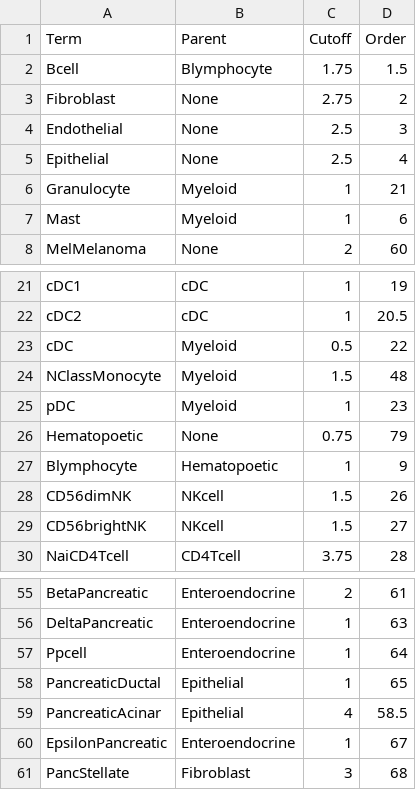
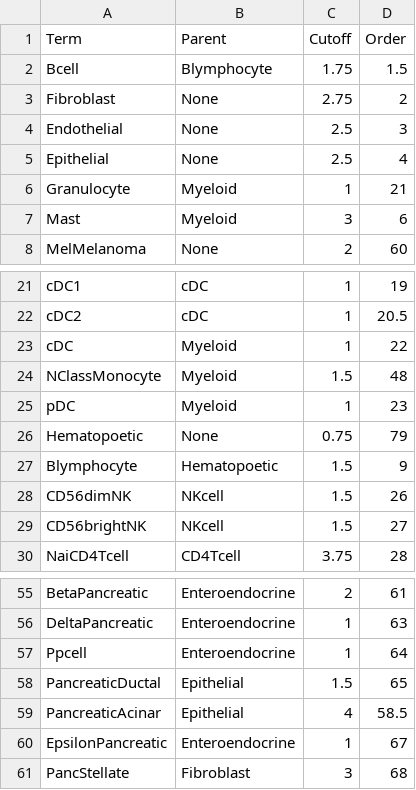
Before and after one commit to bedapub/besca, a TSV file: besca/datasets/genesets/CellNames_scseqCMs6_config.tsv, drawn as a sheet; only a part is shown, gaps mark what is left out; the diff covers the shown part only.

```diff
--- a/besca/datasets/genesets/CellNames_scseqCMs6_config.tsv
+++ b/besca/datasets/genesets/CellNames_scseqCMs6_config.tsv
@@ -6,3 +6,3 @@ Epithelial	None	2.5	4
 Granulocyte	Myeloid	1	21
-Mast	Myeloid	1	6
+Mast	Myeloid	3	6
 MelMelanoma	None	2	60
@@ -22,3 +22,3 @@ cDC1	cDC	1	19
 cDC2	cDC	1	20.5
-cDC	Myeloid	0.5	22
+cDC	Myeloid	1	22
 NClassMonocyte	Myeloid	1.5	48
@@ -26,3 +26,3 @@ pDC	Myeloid	1	23
 Hematopoetic	None	0.75	79
-Blymphocyte	Hematopoetic	1	9
+Blymphocyte	Hematopoetic	1.5	9
 CD56dimNK	NKcell	1.5	26
@@ -57,3 +57,3 @@ DeltaPancreatic	Enteroendocrine	1	63
 Ppcell	Enteroendocrine	1	64
-PancreaticDuctal	Epithelial	1	65
+PancreaticDuctal	Epithelial	1.5	65
 PancreaticAcinar	Epithelial	4	58.5
```
Also changed, not shown: 22 added rows and 1 removed row elsewhere in this file, 1 other file.
